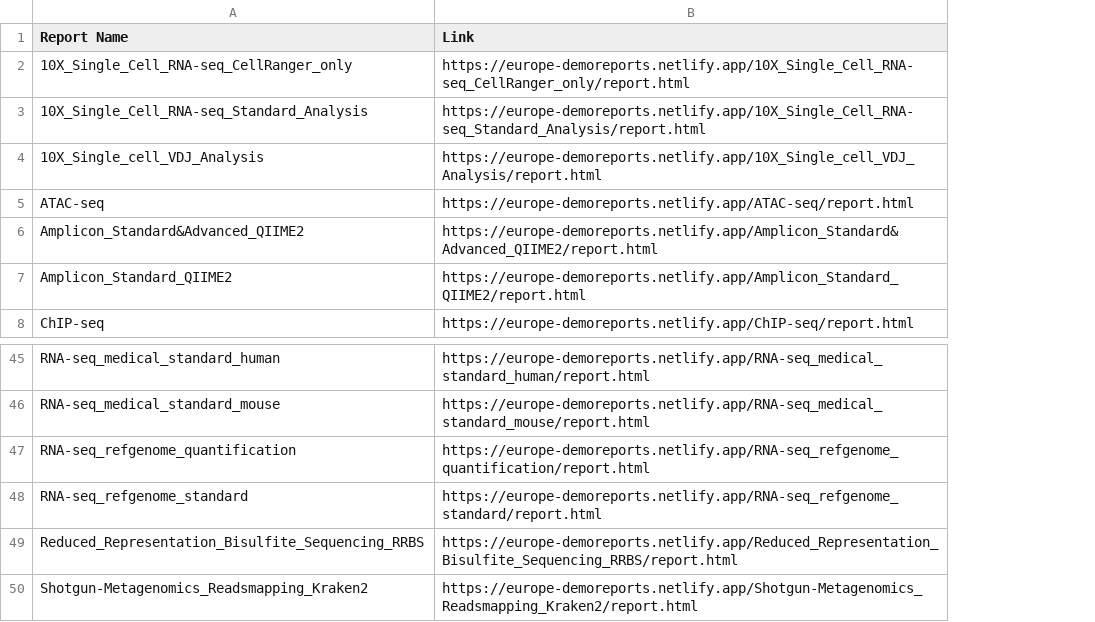
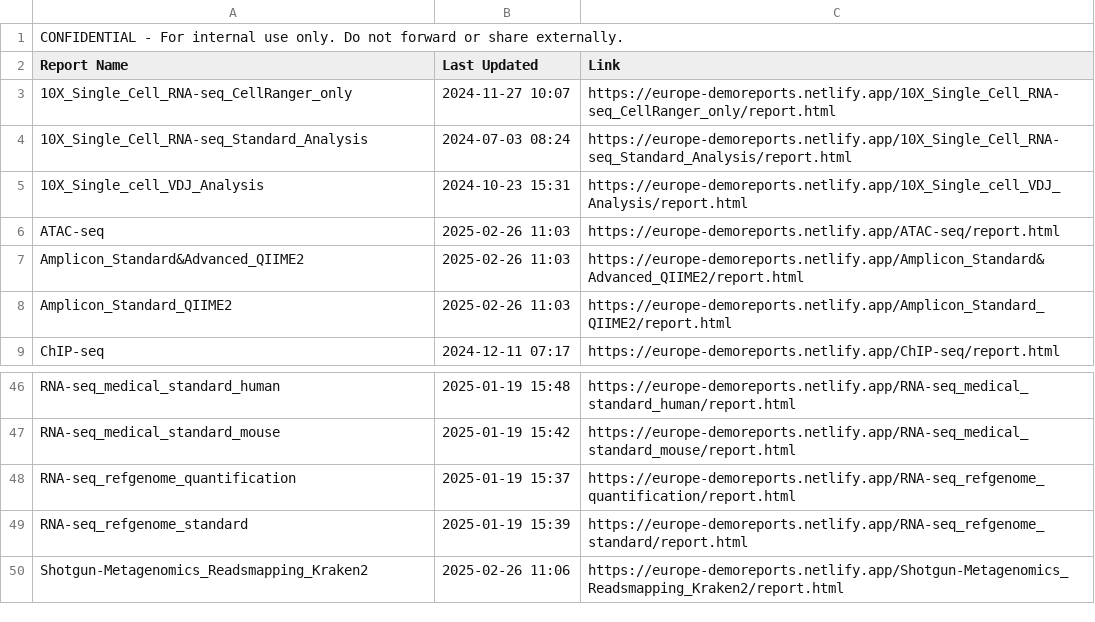
Before and after one commit to cjn233/demo-reports, a CSV file: report_links.csv, drawn as a sheet; only a part is shown, gaps mark what is left out; removed rows and columns are numbered as before the commit, all else as after; the diff names each change by its address in the sheet, - before the commit and + after, or states it on an @@ line.

Commit message:
update: added last modified dates to report list and CSV

```diff
--- a/report_links.csv
+++ b/report_links.csv
+column B (Last Updated), rows 3-9: 2024-11-27 10:07 | 2024-07-03 08:24 | 2024-10-23 15:31 | 2025-02-26 11:03 | 2025-02-26 11:03 | 2025-02-26 11:03 | 2024-12-11 07:17; rows 46-50: 2025-01-19 15:48 | 2025-01-19 15:42 | 2025-01-19 15:37 | 2025-01-19 15:39 | 2025-02-26 11:06
+row 1: CONFIDENTIAL - For internal use only. Do not forward or share externally.
-row 49: Reduced_Representation_Bisulfite_Sequencing_RRBS | https://europe-demoreports.netlify.app/Reduced_Representation_Bisulfite_Sequencing_RRBS/report.html
```
Also changed, not shown: 1 other file.
